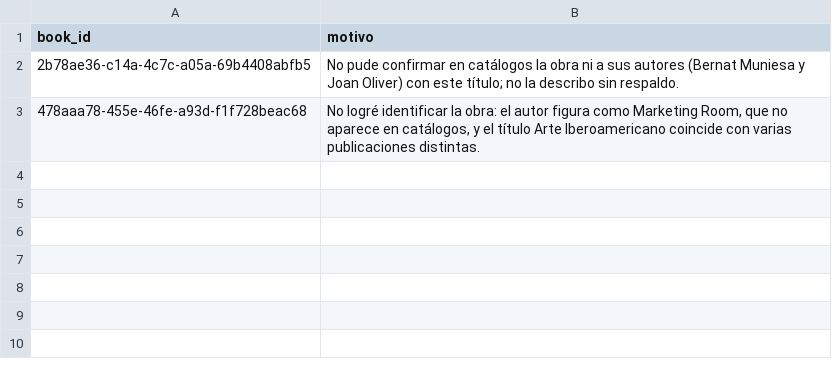
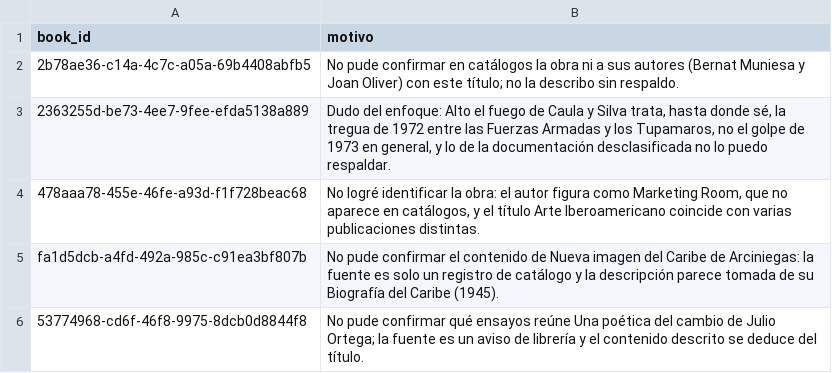
Before and after one commit to vero-pix/libros-libres, a CSV file: docs/sinopsis/tanda-03-omitidos.csv, drawn as a sheet.

```diff
--- a/docs/sinopsis/tanda-03-omitidos.csv
+++ b/docs/sinopsis/tanda-03-omitidos.csv
@@ -2,2 +2,5 @@ book_id,motivo
 2b78ae36-c14a-4c7c-a05a-69b4408abfb5,No pude confirmar en catálogos la obra ni a sus autores (Bernat Muniesa y Joan Oliver) con este título; no la describo sin respaldo.
+2363255d-be73-4ee7-9fee-efda5138a889,"Dudo del enfoque: Alto el fuego de Caula y Silva trata, hasta donde sé, la tregua de 1972 entre las Fuerzas Armadas y los Tupamaros, no el golpe de 1973 en general, y lo de la documentación desclasificada no lo puedo respaldar."
 478aaa78-455e-46fe-a93d-f1f728beac68,"No logré identificar la obra: el autor figura como Marketing Room, que no aparece en catálogos, y el título Arte Iberoamericano coincide con varias publicaciones distintas."
+fa1d5dcb-a4fd-492a-985c-c91ea3bf807b,No pude confirmar el contenido de Nueva imagen del Caribe de Arciniegas: la fuente es solo un registro de catálogo y la descripción parece tomada de su Biografía del Caribe (1945).
+53774968-cd6f-46f8-9975-8dcb0d8844f8,No pude confirmar qué ensayos reúne Una poética del cambio de Julio Ortega; la fuente es un aviso de librería y el contenido descrito se deduce del título.
```
Also changed, not shown: docs/sinopsis/tanda-01.csv, docs/sinopsis/tanda-02.csv, 1 other file.
